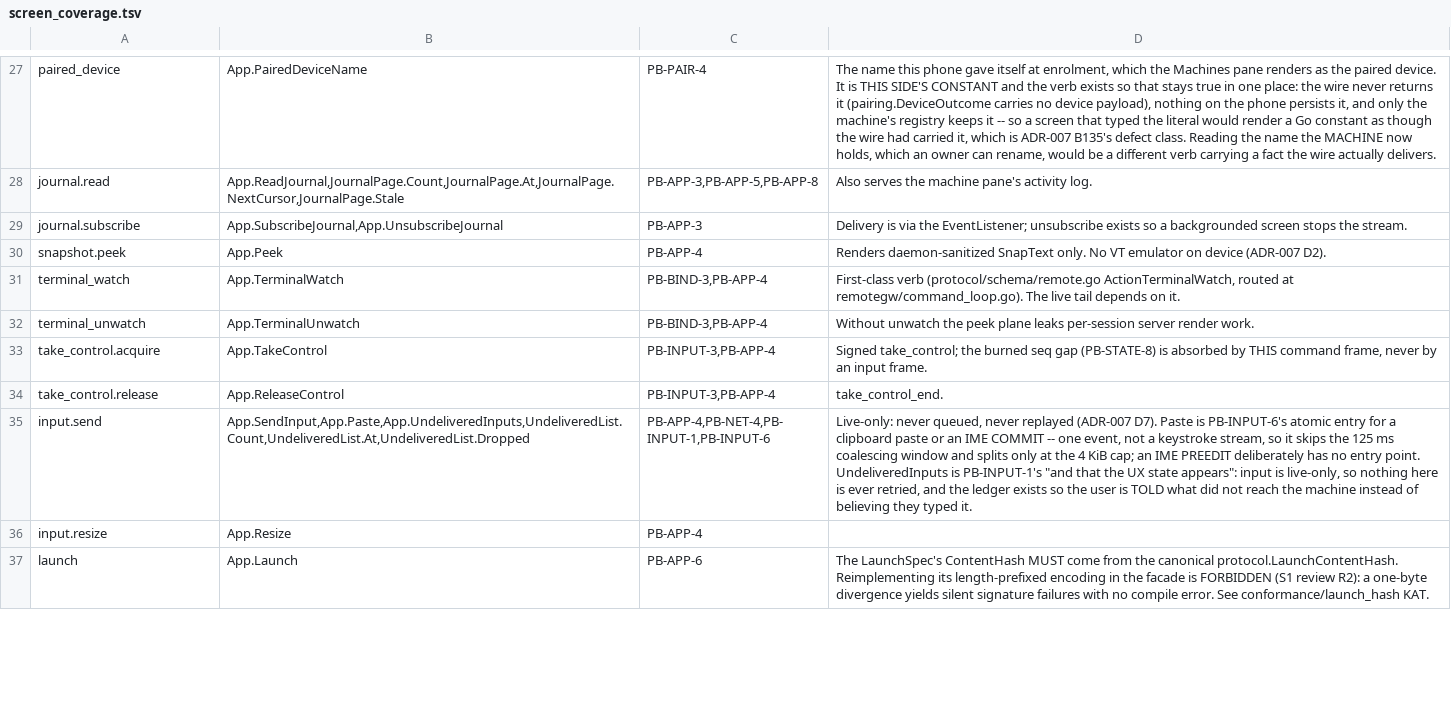
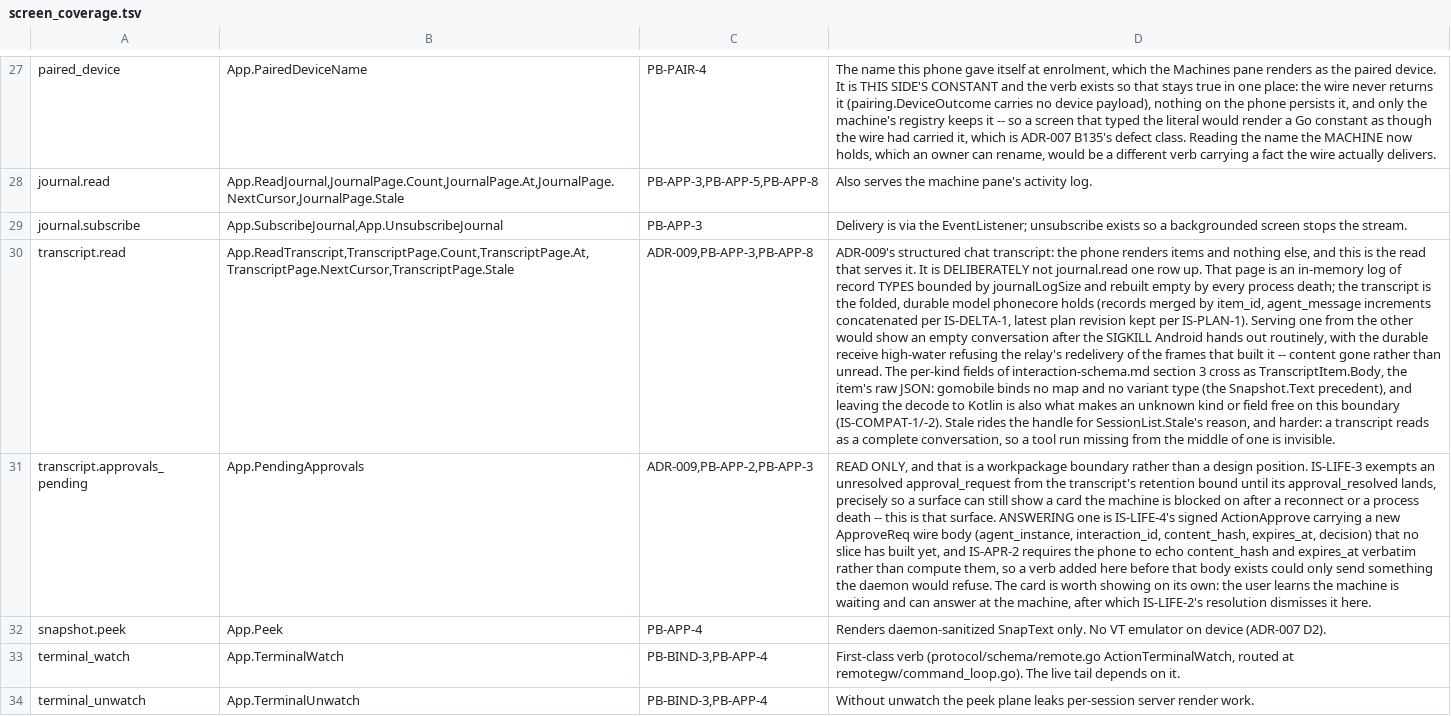
Before and after one commit to Nathandela/swarm, a TSV file: mobile/screen_coverage.tsv, drawn as a sheet; only a part is shown, gaps mark what is left out; the shorter side is filled out with more unchanged rows; the diff names each change by its address in the sheet, - before the commit and + after, or states it on an @@ line.

```diff
--- a/mobile/screen_coverage.tsv
+++ b/mobile/screen_coverage.tsv
+row 30: transcript.read | App.ReadTranscript,TranscriptPage.Count,TranscriptPage.At,TranscriptPage.NextCursor,TranscriptPage.Stale | ADR-009,PB-APP-3,PB-APP-8 | ADR-009's structured chat transcript: the phone renders items and nothing else, and this is the read that serves it. It is DELIBERATELY not journal.read one row up. That page is an in-memory log of record TYPES bounded by journalLogSize and rebuilt empty by every process death; the transcript is the folded, durable model phonecore holds (records merged by item_id, agent_message increments concatenated per IS-DELTA-1, latest plan revision kept per IS-PLAN-1). Serving one from the other would show an empty conversation after the SIGKILL Android hands out routinely, with the durable receive high-water refusing the relay's redelivery of the frames that built it -- content gone rather than unread. The per-kind fields of interaction-schema.md section 3 cross as TranscriptItem.Body, the item's raw JSON: gomobile binds no map and no variant type (the Snapshot.Text precedent), and leaving the decode to Kotlin is also what makes an unknown kind or field free on this boundary (IS-COMPAT-1/-2). Stale rides the handle for SessionList.Stale's reason, and harder: a transcript reads as a complete conversation, so a tool run missing from the middle of one is invisible.
+row 31: transcript.approvals_pending | App.PendingApprovals | ADR-009,PB-APP-2,PB-APP-3 | READ ONLY, and that is a workpackage boundary rather than a design position. IS-LIFE-3 exempts an unresolved approval_request from the transcript's retention bound until its approval_resolved lands, precisely so a surface can still show a card the machine is blocked on after a reconnect or a process death -- this is that surface. ANSWERING one is IS-LIFE-4's signed ActionApprove carrying a new ApproveReq wire body (agent_instance, interaction_id, content_hash, expires_at, decision) that no slice has built yet, and IS-APR-2 requires the phone to echo content_hash and expires_at verbatim rather than compute them, so a verb added here before that body exists could only send something the daemon would refuse. The card is worth showing on its own: the user learns the machine is waiting and can answer at the machine, after which IS-LIFE-2's resolution dismisses it here.
```
Also changed, not shown: android/unbound-verbs.tsv, 45 other files.
